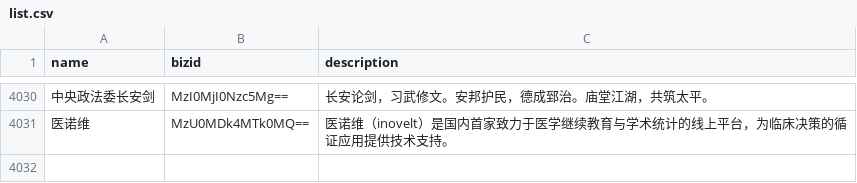
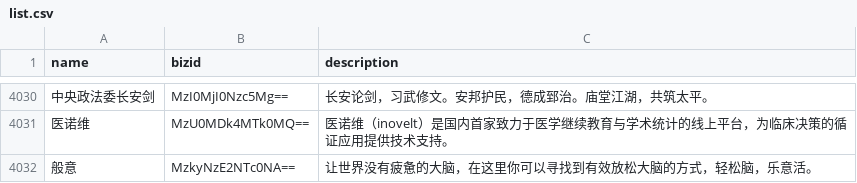
Before and after one commit to hellodword/wechat-feeds, a CSV file: list.csv, drawn as a sheet; only a part is shown, gaps mark what is left out; the diff names each change by its address in the sheet, - before the commit and + after, or states it on an @@ line.

```diff
--- a/list.csv
+++ b/list.csv
+row 4032: 般意 | MzkyNzE2NTc0NA== | 让世界没有疲惫的大脑，在这里你可以寻找到有效放松大脑的方式，轻松脑，乐意活。
```
